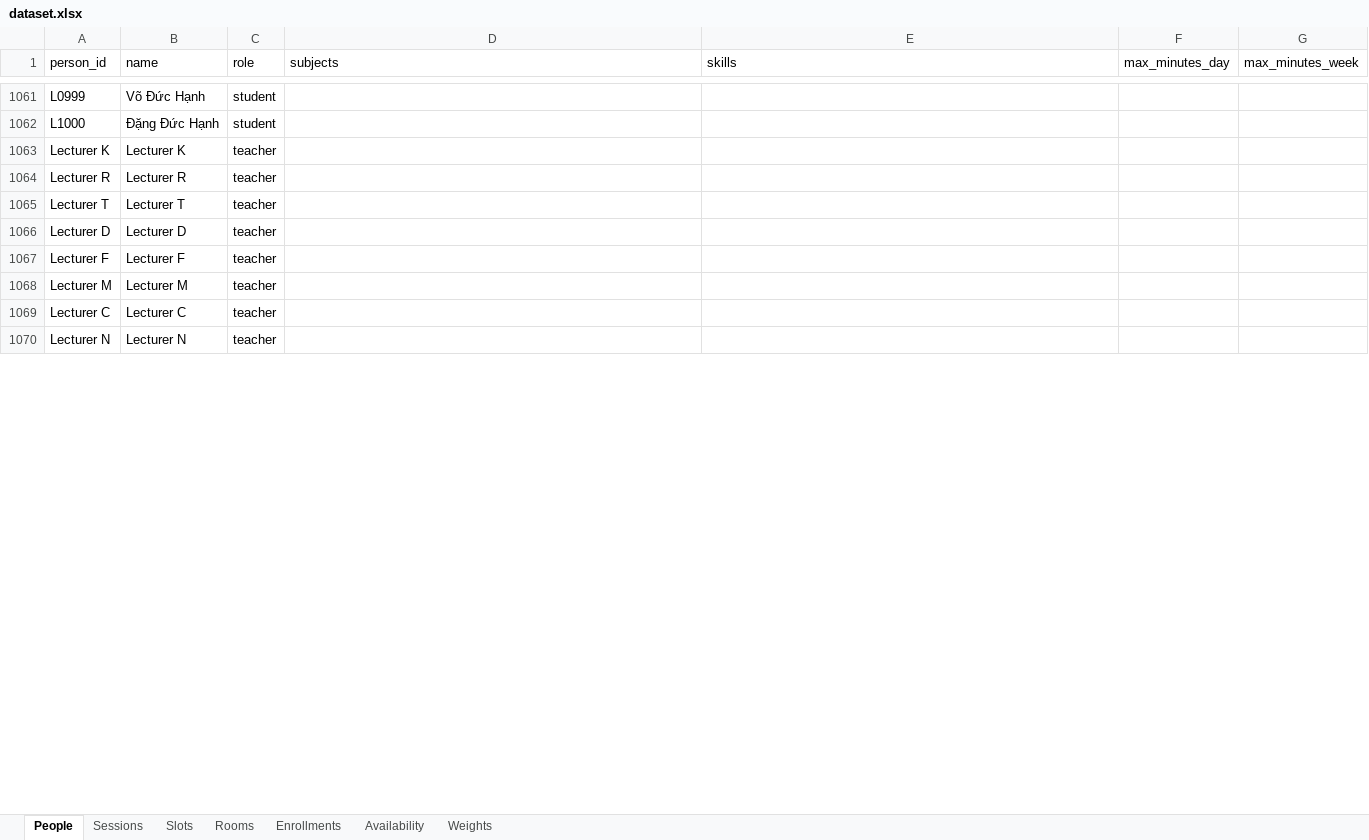
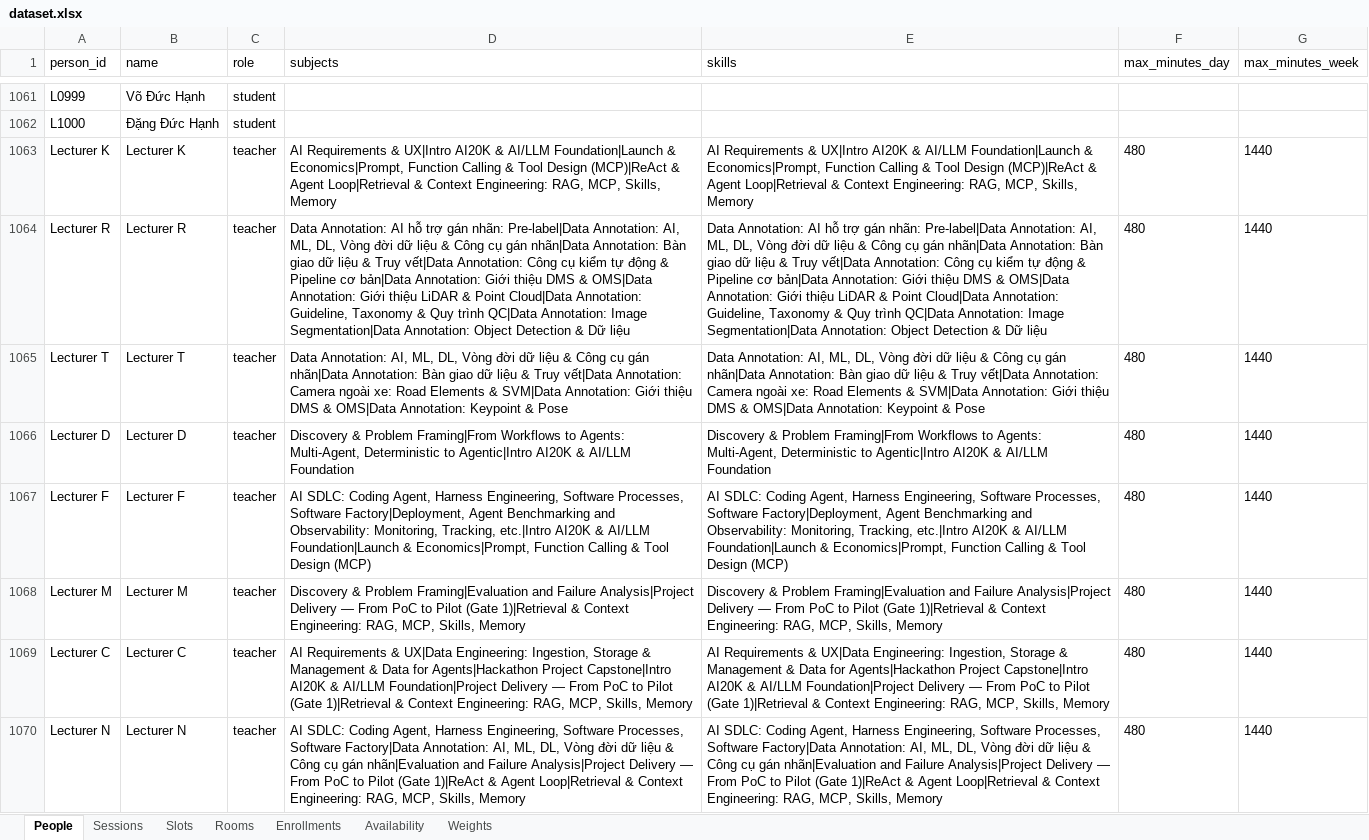
Before and after one commit to Dovanngoc05/K5-Day15-L3A-4people, an Excel workbook: runtime/dataset.xlsx, sheet People, drawn as a sheet; only a part is shown, gaps mark what is left out; values as stored, in another font and other column widths than the file's, no borders; the diff covers the shown part only; the diff names each change by its address in the sheet, - before the commit and + after, or states it on an @@ line.

```diff
--- a/runtime/dataset.xlsx (sheet People)
+++ b/runtime/dataset.xlsx (sheet People)
-D1063 (subjects): (empty)
+D1063 (subjects): AI Requirements & UX|Intro AI20K & AI/LLM Foundation|Launch & Economics|Prompt, Function Calling & Tool Design (MCP)|ReAct & Agent Loop|Retrieval & Context Engineering: RAG, MCP, Skills, Memory
-E1063 (skills): (empty)
+E1063 (skills): AI Requirements & UX|Intro AI20K & AI/LLM Foundation|Launch & Economics|Prompt, Function Calling & Tool Design (MCP)|ReAct & Agent Loop|Retrieval & Context Engineering: RAG, MCP, Skills, Memory
-F1063:F1070 (max_minutes_day): (empty)
+F1063:F1070 (max_minutes_day): 480
-G1063:G1070 (max_minutes_week): (empty)
+G1063:G1070 (max_minutes_week): 1440
-D1064 (subjects): (empty)
+D1064 (subjects): Data Annotation: AI hỗ trợ gán nhãn: Pre-label|Data Annotation: AI, ML, DL, Vòng đời dữ liệu & Công cụ gán nhãn|Data Annotation: Bàn giao dữ liệu & Truy vết|Data Annotation: Công cụ kiểm tự động & Pipeline cơ bản|Data Annotation: Giới thiệu DMS & OMS|Data Annotation: Giới thiệu LiDAR & Point Cloud|Data Annotation: Guideline, Taxonomy & Quy trình QC|Data Annotation: Image Segmentation|Data Annotation: Object Detection & Dữ liệu
-E1064 (skills): (empty)
+E1064 (skills): Data Annotation: AI hỗ trợ gán nhãn: Pre-label|Data Annotation: AI, ML, DL, Vòng đời dữ liệu & Công cụ gán nhãn|Data Annotation: Bàn giao dữ liệu & Truy vết|Data Annotation: Công cụ kiểm tự động & Pipeline cơ bản|Data Annotation: Giới thiệu DMS & OMS|Data Annotation: Giới thiệu LiDAR & Point Cloud|Data Annotation: Guideline, Taxonomy & Quy trình QC|Data Annotation: Image Segmentation|Data Annotation: Object Detection & Dữ liệu
-D1065 (subjects): (empty)
+D1065 (subjects): Data Annotation: AI, ML, DL, Vòng đời dữ liệu & Công cụ gán nhãn|Data Annotation: Bàn giao dữ liệu & Truy vết|Data Annotation: Camera ngoài xe: Road Elements & SVM|Data Annotation: Giới thiệu DMS & OMS|Data Annotation: Keypoint & Pose
-E1065 (skills): (empty)
+E1065 (skills): Data Annotation: AI, ML, DL, Vòng đời dữ liệu & Công cụ gán nhãn|Data Annotation: Bàn giao dữ liệu & Truy vết|Data Annotation: Camera ngoài xe: Road Elements & SVM|Data Annotation: Giới thiệu DMS & OMS|Data Annotation: Keypoint & Pose
-D1066 (subjects): (empty)
+D1066 (subjects): Discovery & Problem Framing|From Workflows to Agents: Multi-Agent, Deterministic to Agentic|Intro AI20K & AI/LLM Foundation
-E1066 (skills): (empty)
+E1066 (skills): Discovery & Problem Framing|From Workflows to Agents: Multi-Agent, Deterministic to Agentic|Intro AI20K & AI/LLM Foundation
-D1067 (subjects): (empty)
+D1067 (subjects): AI SDLC: Coding Agent, Harness Engineering, Software Processes, Software Factory|Deployment, Agent Benchmarking and Observability: Monitoring, Tracking, etc.|Intro AI20K & AI/LLM Foundation|Launch & Economics|Prompt, Function Calling & Tool Design (MCP)
-E1067 (skills): (empty)
+E1067 (skills): AI SDLC: Coding Agent, Harness Engineering, Software Processes, Software Factory|Deployment, Agent Benchmarking and Observability: Monitoring, Tracking, etc.|Intro AI20K & AI/LLM Foundation|Launch & Economics|Prompt, Function Calling & Tool Design (MCP)
-D1068 (subjects): (empty)
+D1068 (subjects): Discovery & Problem Framing|Evaluation and Failure Analysis|Project Delivery — From PoC to Pilot (Gate 1)|Retrieval & Context Engineering: RAG, MCP, Skills, Memory
-E1068 (skills): (empty)
+E1068 (skills): Discovery & Problem Framing|Evaluation and Failure Analysis|Project Delivery — From PoC to Pilot (Gate 1)|Retrieval & Context Engineering: RAG, MCP, Skills, Memory
-D1069 (subjects): (empty)
+D1069 (subjects): AI Requirements & UX|Data Engineering: Ingestion, Storage & Management & Data for Agents|Hackathon Project Capstone|Intro AI20K & AI/LLM Foundation|Project Delivery — From PoC to Pilot (Gate 1)|Retrieval & Context Engineering: RAG, MCP, Skills, Memory
-E1069 (skills): (empty)
+E1069 (skills): AI Requirements & UX|Data Engineering: Ingestion, Storage & Management & Data for Agents|Hackathon Project Capstone|Intro AI20K & AI/LLM Foundation|Project Delivery — From PoC to Pilot (Gate 1)|Retrieval & Context Engineering: RAG, MCP, Skills, Memory
-D1070 (subjects): (empty)
+D1070 (subjects): AI SDLC: Coding Agent, Harness Engineering, Software Processes, Software Factory|Data Annotation: AI, ML, DL, Vòng đời dữ liệu & Công cụ gán nhãn|Evaluation and Failure Analysis|Project Delivery — From PoC to Pilot (Gate 1)|ReAct & Agent Loop|Retrieval & Context Engineering: RAG, MCP, Skills, Memory
-E1070 (skills): (empty)
+E1070 (skills): AI SDLC: Coding Agent, Harness Engineering, Software Processes, Software Factory|Data Annotation: AI, ML, DL, Vòng đời dữ liệu & Công cụ gán nhãn|Evaluation and Failure Analysis|Project Delivery — From PoC to Pilot (Gate 1)|ReAct & Agent Loop|Retrieval & Context Engineering: RAG, MCP, Skills, Memory
```
Also changed, not shown: 178 edited cells elsewhere in this sheet, sheet Rooms, runtime/state.xlsx, 9 other files.
